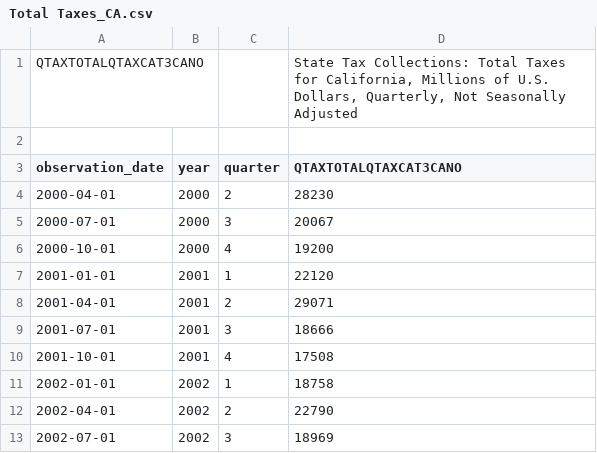
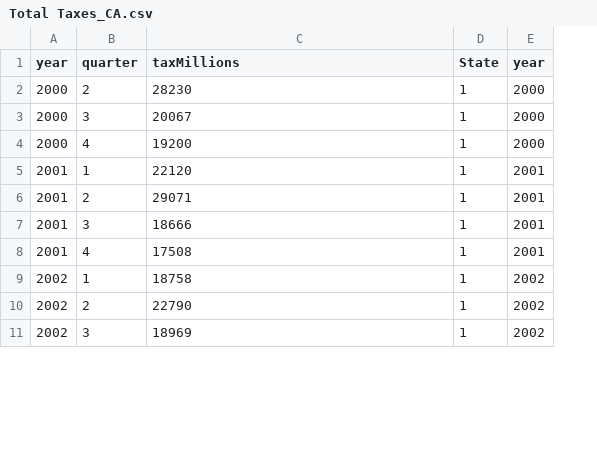
Before and after one commit to mattByrom-tamu/timeSeries, a CSV file: Data/Total Taxes_CA.csv, drawn as a sheet; only a part is shown; removed rows and columns are numbered as before the commit, all else as after; the diff names each change by its address in the sheet, - before the commit and + after, or states it on an @@ line.

```diff
--- a/Data/Total Taxes_CA.csv
+++ b/Data/Total Taxes_CA.csv
-column A (observation_date), rows 4-13: 2000-04-01 | 2000-07-01 | 2000-10-01 | 2001-01-01 | 2001-04-01 | 2001-07-01 | 2001-10-01 | 2002-01-01 | 2002-04-01 | 2002-07-01
+column D (State), rows 2-11: all 1
+column E (year), rows 2-11: 2000 | 2000 | 2000 | 2001 | 2001 | 2001 | 2001 | 2002 | 2002 | 2002
-row 1: QTAXTOTALQTAXCAT3CANO |  |  | State Tax Collections: Total Taxes for California, Millions of U.S. Dollars, Quarterly, Not Seasonally Adjusted
-row 2: (empty)
-C1: QTAXTOTALQTAXCAT3CANO
+C1: taxMillions
```
Also changed, not shown: Data/Total Taxes_TX.csv, Data/Unemployment Benefits_CA.csv, 6 other files.
